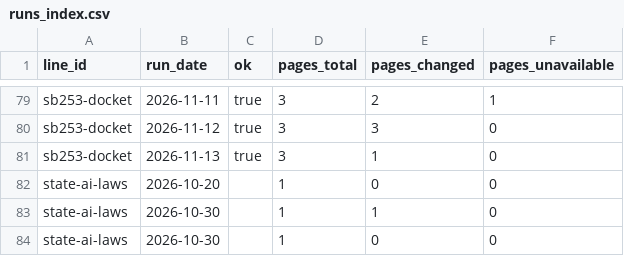
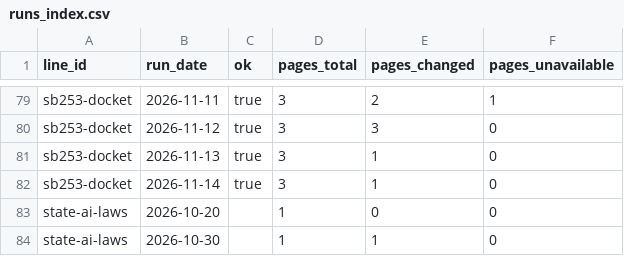
Before and after one commit to xka0085-byte/longgame, a CSV file: data/hf/runs_index.csv, drawn as a sheet; only a part is shown, gaps mark what is left out; the shorter side is filled out with more unchanged rows; the diff names each change by its address in the sheet, - before the commit and + after, or states it on an @@ line.

```diff
--- a/data/hf/runs_index.csv
+++ b/data/hf/runs_index.csv
+row 82: sb253-docket | 2026-11-14 | true | 3 | 1 | 0
```
